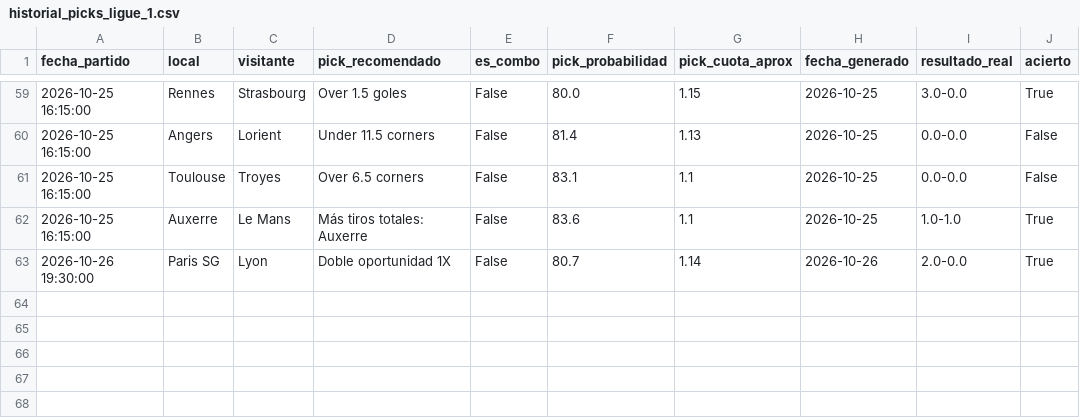
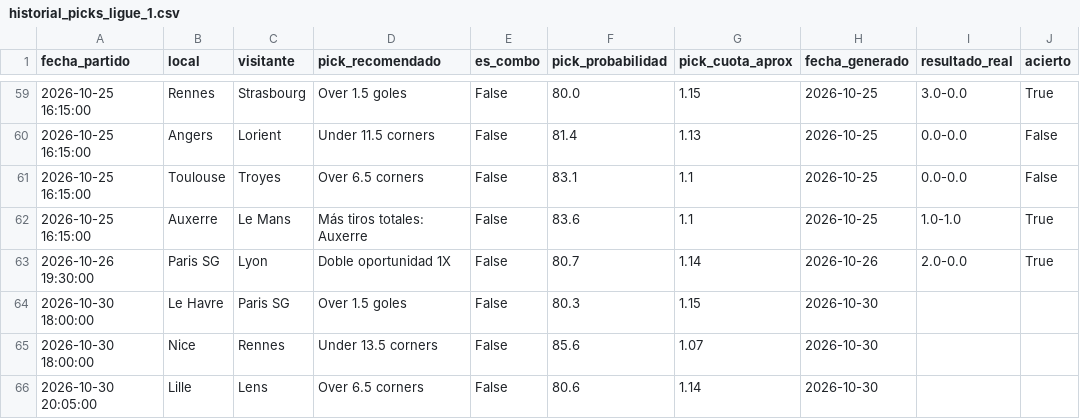
Before and after one commit to hectormera4-dotcom/premier-picks, a CSV file: historial_picks_ligue_1.csv, drawn as a sheet; only a part is shown, gaps mark what is left out; the diff names each change by its address in the sheet, - before the commit and + after, or states it on an @@ line.

```diff
--- a/historial_picks_ligue_1.csv
+++ b/historial_picks_ligue_1.csv
+row 64: 2026-10-30 18:00:00 | Le Havre | Paris SG | Over 1.5 goles | False | 80.3 | 1.15 | 2026-10-30
+row 65: 2026-10-30 18:00:00 | Nice | Rennes | Under 13.5 corners | False | 85.6 | 1.07 | 2026-10-30
+row 66: 2026-10-30 20:05:00 | Lille | Lens | Over 6.5 corners | False | 80.6 | 1.14 | 2026-10-30
```
Also changed, not shown: historial_combinadas.csv, picks_del_dia_bundesliga.csv, 12 other files.
